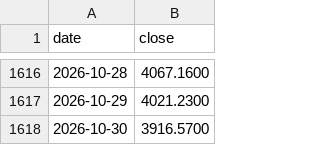
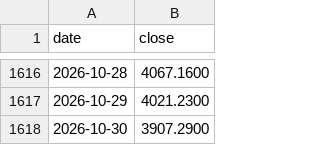
Before and after one commit to tang1273880952-dotcom/bond-timing, a CSV file: data/gold_price_daily.csv, drawn as a sheet; only a part is shown, gaps mark what is left out.

```diff
--- a/data/gold_price_daily.csv
+++ b/data/gold_price_daily.csv
@@ -1617,2 +1617,2 @@ date,close
 2026-10-29,4021.2300
-2026-10-30,3916.5700
+2026-10-30,3907.2900
```
Also changed, not shown: 4 other files.
